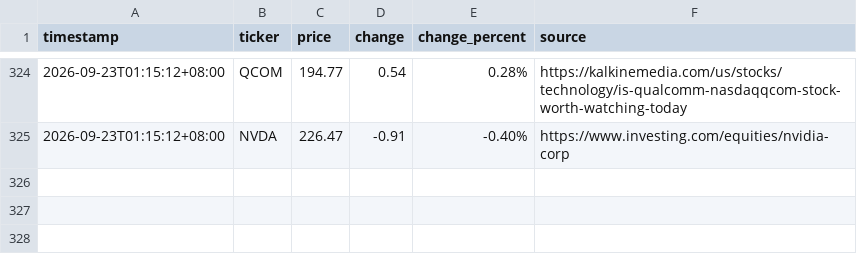
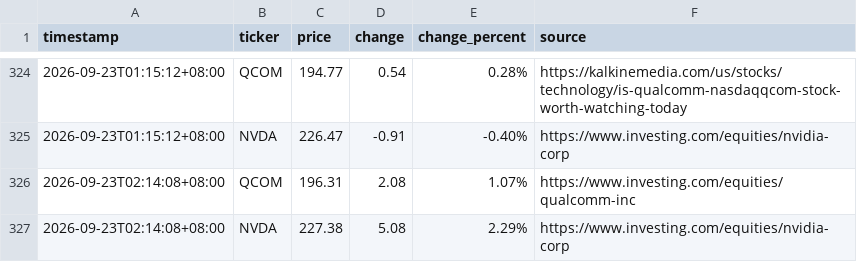
Before and after one commit to JeffLo21/test_repo, a CSV file: prices.csv, drawn as a sheet; only a part is shown, gaps mark what is left out.

```diff
--- a/prices.csv
+++ b/prices.csv
@@ -325 +325,3 @@ timestamp,ticker,price,change,change_percent,source
 2026-09-23T01:15:12+08:00,NVDA,226.47,-0.91,-0.40%,https://www.investing.com/equities/nvidia-corp
+2026-09-23T02:14:08+08:00,QCOM,196.31,2.08,1.07%,https://www.investing.com/equities/qualcomm-inc
+2026-09-23T02:14:08+08:00,NVDA,227.38,5.08,2.29%,https://www.investing.com/equities/nvidia-corp
```
